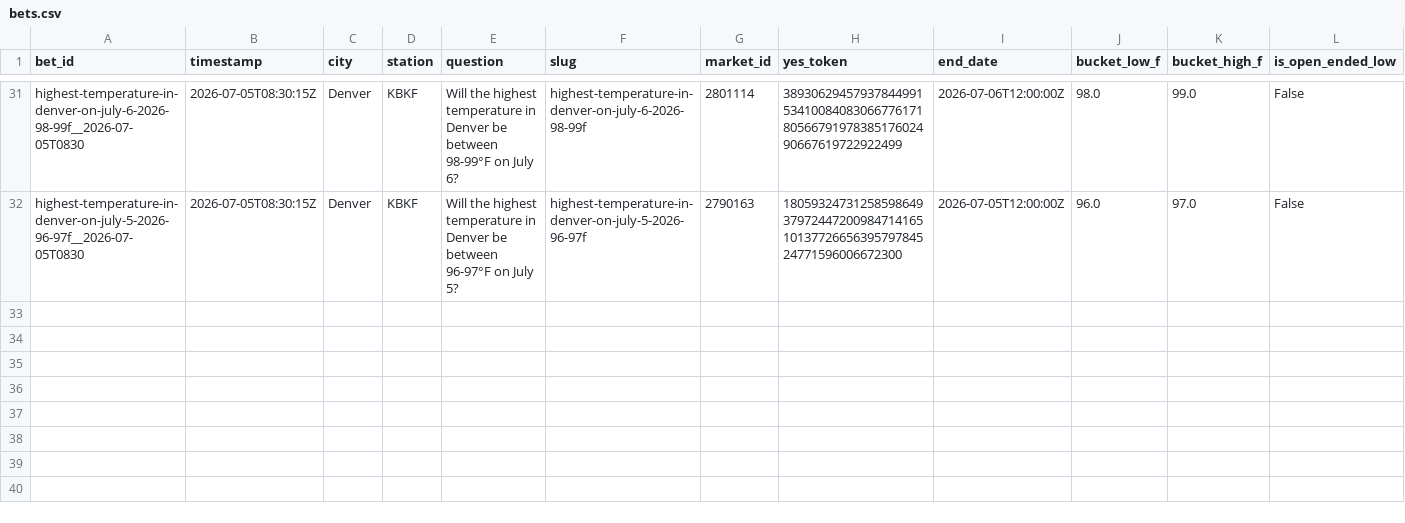
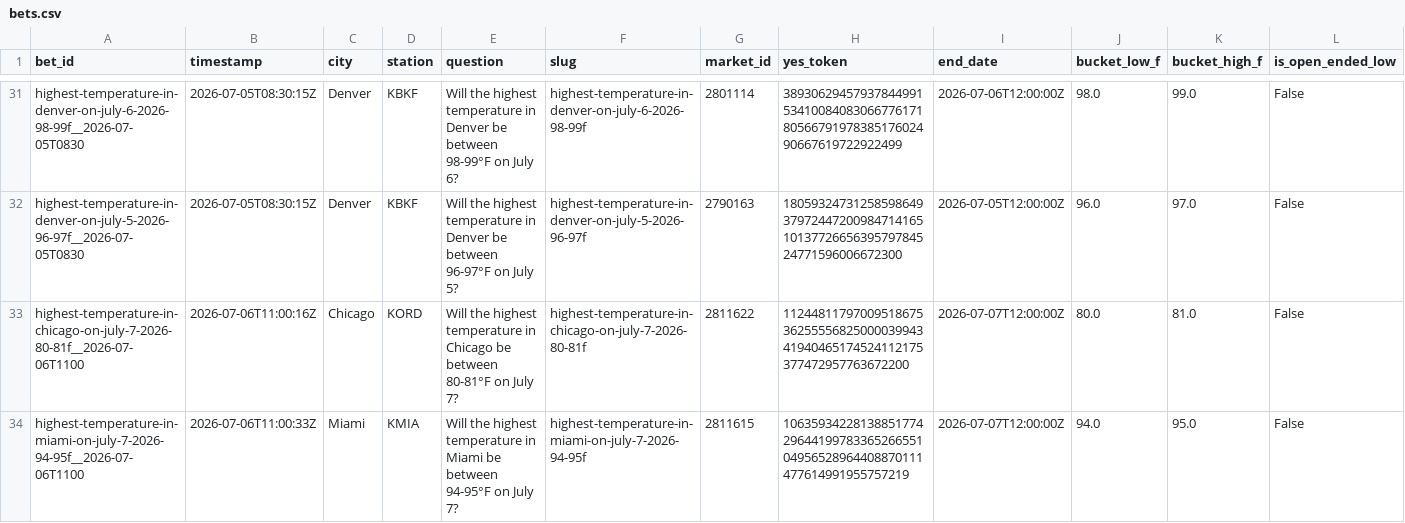
Before and after one commit to user-kv/polymarket-desk, a CSV file: papertrader/data/bets.csv, drawn as a sheet; only a part is shown, gaps mark what is left out; rows hold the shown columns only; the diff names each change by its address in the sheet, - before the commit and + after, or states it on an @@ line.

```diff
--- a/papertrader/data/bets.csv
+++ b/papertrader/data/bets.csv
+row 33: highest-temperature-in-chicago-on-july-7-2026-80-81f__2026-07-06T1100 | 2026-07-06T11:00:16Z | Chicago | KORD | Will the highest temperature in Chicago be between 80-81°F on July 7? | highest-temperature-in-chicago-on-july-7-2026-80-81f | 2811622 | 112448117970095186753625555682500003994341940465174524112175377472957763672200 | 2026-07-07T12:00:00Z | 80.0 | 81.0 | False
+row 34: highest-temperature-in-miami-on-july-7-2026-94-95f__2026-07-06T1100 | 2026-07-06T11:00:33Z | Miami | KMIA | Will the highest temperature in Miami be between 94-95°F on July 7? | highest-temperature-in-miami-on-july-7-2026-94-95f | 2811615 | 106359342281388517742964419978336526655104956528964408870111477614991955757219 | 2026-07-07T12:00:00Z | 94.0 | 95.0 | False
```
Also changed, not shown: 3 other files.
